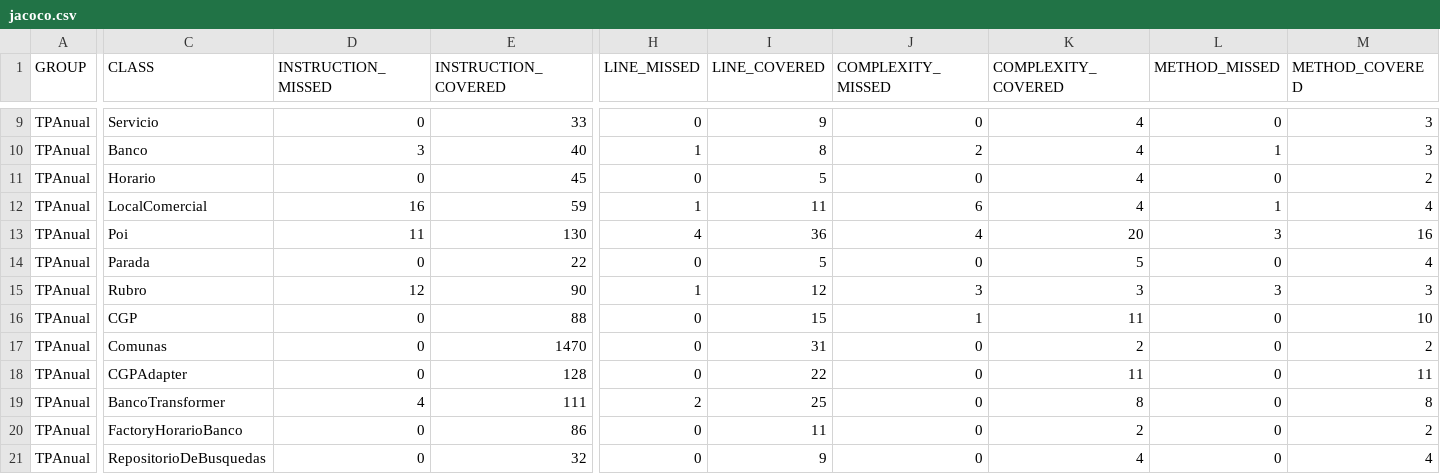
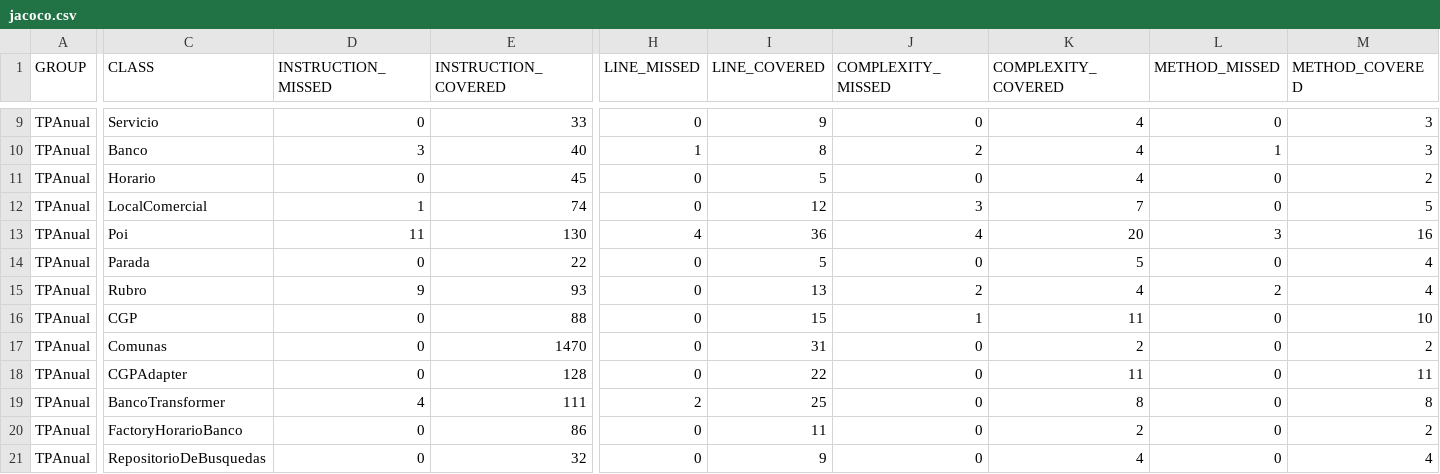
Before and after one commit to hernang94/disenio-de-sistemas, a CSV file: jacoco.csv, drawn as a sheet; only a part is shown, gaps mark what is left out; the diff covers the shown part only; the diff names each change by its address in the sheet, - before the commit and + after, or states it on an @@ line.

```diff
--- a/jacoco.csv
+++ b/jacoco.csv
-D12 (INSTRUCTION_MISSED): 16
+D12 (INSTRUCTION_MISSED): 1
-E12 (INSTRUCTION_COVERED): 59
+E12 (INSTRUCTION_COVERED): 74
-H12 (LINE_MISSED): 1
+H12 (LINE_MISSED): 0
-I12 (LINE_COVERED): 11
+I12 (LINE_COVERED): 12
-J12 (COMPLEXITY_MISSED): 6
+J12 (COMPLEXITY_MISSED): 3
-K12 (COMPLEXITY_COVERED): 4
+K12 (COMPLEXITY_COVERED): 7
-L12 (METHOD_MISSED): 1
+L12 (METHOD_MISSED): 0
-M12 (METHOD_COVERED): 4
+M12 (METHOD_COVERED): 5
-D15 (INSTRUCTION_MISSED): 12
+D15 (INSTRUCTION_MISSED): 9
-E15 (INSTRUCTION_COVERED): 90
+E15 (INSTRUCTION_COVERED): 93
-H15 (LINE_MISSED): 1
+H15 (LINE_MISSED): 0
-I15 (LINE_COVERED): 12
+I15 (LINE_COVERED): 13
-J15 (COMPLEXITY_MISSED): 3
+J15 (COMPLEXITY_MISSED): 2
-K15 (COMPLEXITY_COVERED): 3
+K15 (COMPLEXITY_COVERED): 4
-L15 (METHOD_MISSED): 3
+L15 (METHOD_MISSED): 2
-M15 (METHOD_COVERED): 3
+M15 (METHOD_COVERED): 4
```
Also changed, not shown: 2 edited cells elsewhere in this file, 10 other files.
